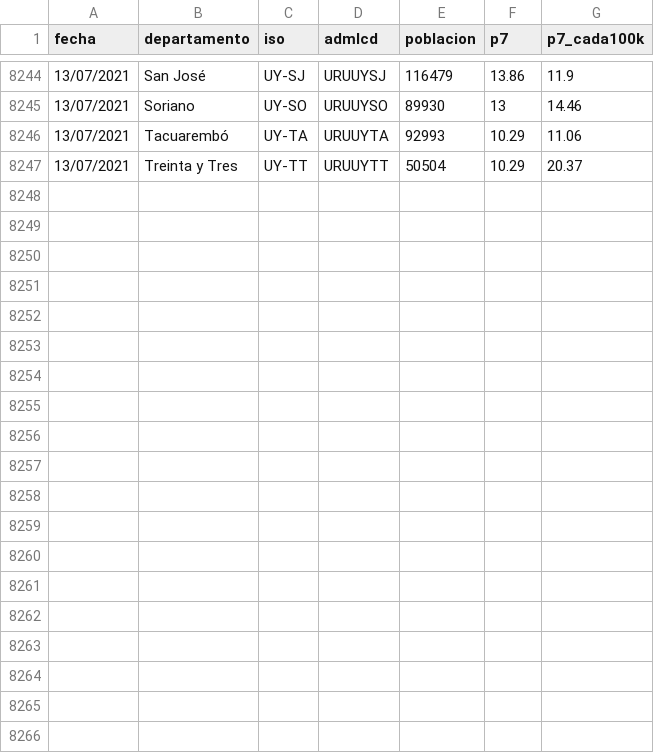
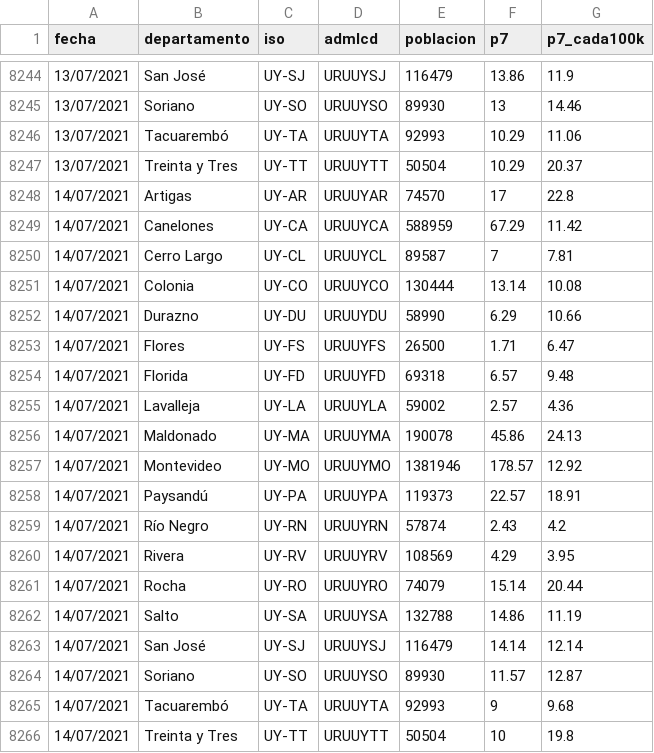
Before and after one commit to GUIAD-COVID/datos-y-visualizaciones-GUIAD, a CSV file: datos/estadisticasUY_p7.csv, drawn as a sheet; only a part is shown, gaps mark what is left out; the diff names each change by its address in the sheet, - before the commit and + after, or states it on an @@ line.

```diff
--- a/datos/estadisticasUY_p7.csv
+++ b/datos/estadisticasUY_p7.csv
+row 8248: 14/07/2021 | Artigas | UY-AR | URUUYAR | 74570 | 17 | 22.8
+row 8249: 14/07/2021 | Canelones | UY-CA | URUUYCA | 588959 | 67.29 | 11.42
+row 8250: 14/07/2021 | Cerro Largo | UY-CL | URUUYCL | 89587 | 7 | 7.81
+row 8251: 14/07/2021 | Colonia | UY-CO | URUUYCO | 130444 | 13.14 | 10.08
+row 8252: 14/07/2021 | Durazno | UY-DU | URUUYDU | 58990 | 6.29 | 10.66
+row 8253: 14/07/2021 | Flores | UY-FS | URUUYFS | 26500 | 1.71 | 6.47
+row 8254: 14/07/2021 | Florida | UY-FD | URUUYFD | 69318 | 6.57 | 9.48
+row 8255: 14/07/2021 | Lavalleja | UY-LA | URUUYLA | 59002 | 2.57 | 4.36
+row 8256: 14/07/2021 | Maldonado | UY-MA | URUUYMA | 190078 | 45.86 | 24.13
+row 8257: 14/07/2021 | Montevideo | UY-MO | URUUYMO | 1381946 | 178.57 | 12.92
+row 8258: 14/07/2021 | Paysandú | UY-PA | URUUYPA | 119373 | 22.57 | 18.91
+row 8259: 14/07/2021 | Río Negro | UY-RN | URUUYRN | 57874 | 2.43 | 4.2
+row 8260: 14/07/2021 | Rivera | UY-RV | URUUYRV | 108569 | 4.29 | 3.95
+row 8261: 14/07/2021 | Rocha | UY-RO | URUUYRO | 74079 | 15.14 | 20.44
+row 8262: 14/07/2021 | Salto | UY-SA | URUUYSA | 132788 | 14.86 | 11.19
+row 8263: 14/07/2021 | San José | UY-SJ | URUUYSJ | 116479 | 14.14 | 12.14
+row 8264: 14/07/2021 | Soriano | UY-SO | URUUYSO | 89930 | 11.57 | 12.87
+row 8265: 14/07/2021 | Tacuarembó | UY-TA | URUUYTA | 92993 | 9 | 9.68
+row 8266: 14/07/2021 | Treinta y Tres | UY-TT | URUUYTT | 50504 | 10 | 19.8
```
Also changed, not shown: datos/estadisticasUY.csv, datos/estadisticasUY_fallecimientos.csv, 5 other files.
